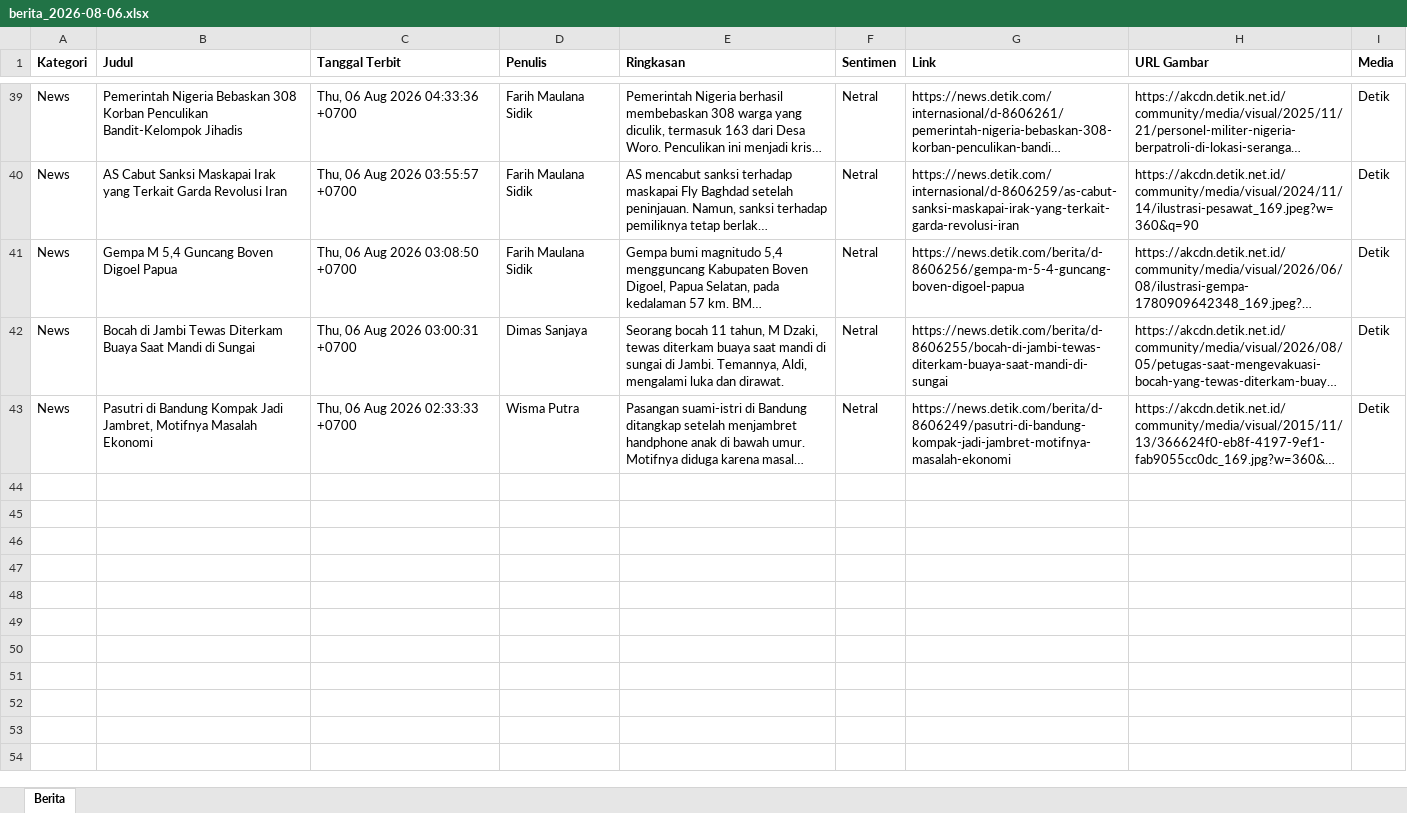
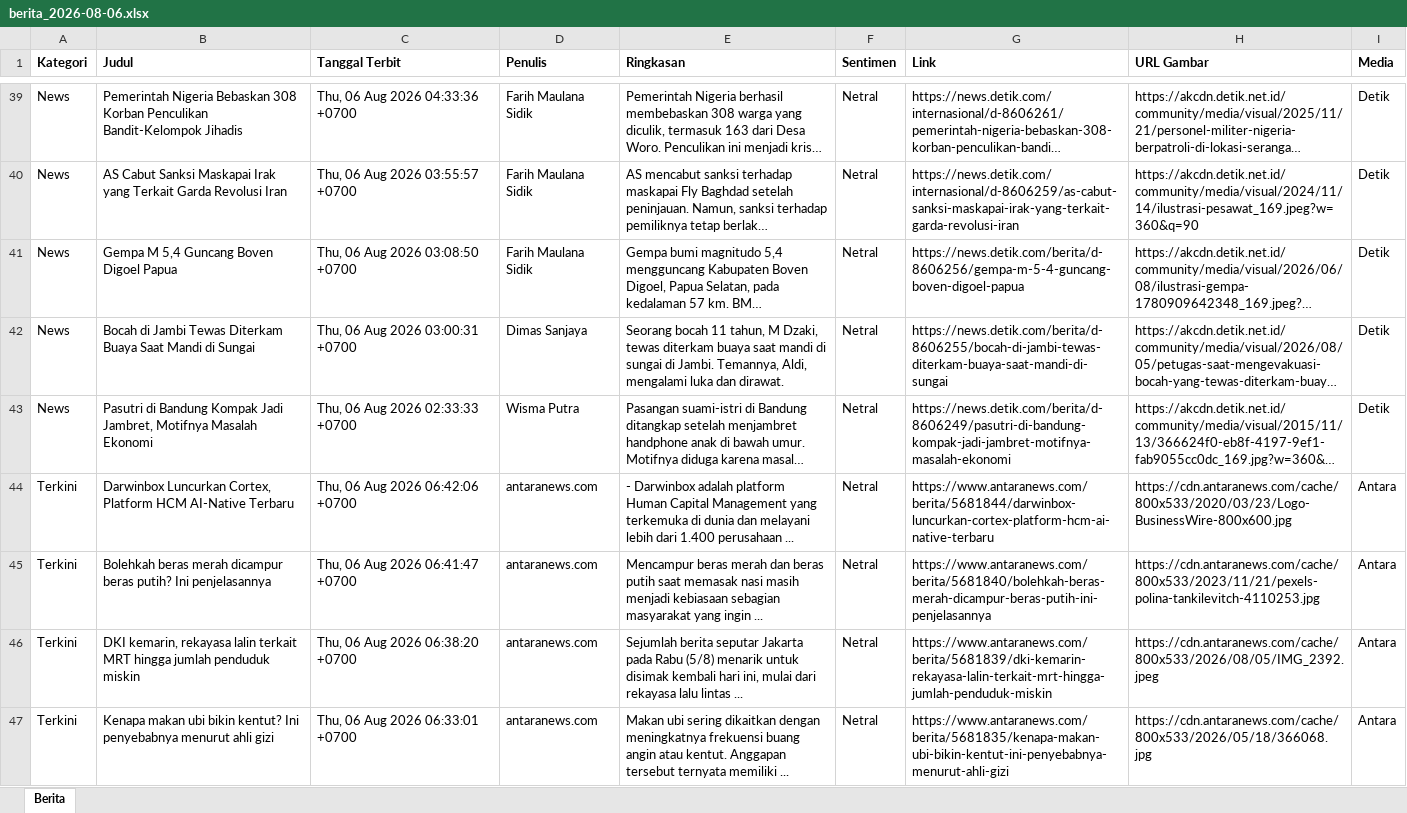
Before and after one commit to heriiskandar-pixel/scraper-berita-antara, an Excel workbook: data/berita_2026-08-06.xlsx, sheet Berita, drawn as a sheet; only a part is shown, gaps mark what is left out; long unchanged cells end in …; values as stored, in another font and other column widths than the file's, no borders; the diff covers the shown part only; the diff names each change by its address in the sheet, - before the commit and + after, or states it on an @@ line.

```diff
--- a/data/berita_2026-08-06.xlsx (sheet Berita)
+++ b/data/berita_2026-08-06.xlsx (sheet Berita)
+row 44: Terkini | Darwinbox Luncurkan Cortex, Platform HCM AI-Native Terbaru | Thu, 06 Aug 2026 06:42:06 +0700 | antaranews.com | - Darwinbox adalah platform Human Capital Management yang terkemuka di dunia dan melayani lebih dari 1.400 perusahaan ... | Netral | https://www.antaranews.com/berita/5681844/darwinbox-luncurkan-cortex-platform-hcm-ai-native-terbaru | https://cdn.antaranews.com/cache/800x533/2020/03/23/Logo-BusinessWire-800x600.jpg | Antara
+row 45: Terkini | Bolehkah beras merah dicampur beras putih? Ini penjelasannya | Thu, 06 Aug 2026 06:41:47 +0700 | antaranews.com | Mencampur beras merah dan beras putih saat memasak nasi masih menjadi kebiasaan sebagian masyarakat yang ingin ... | Netral | https://www.antaranews.com/berita/5681840/bolehkah-beras-merah-dicampur-beras-putih-ini-penjelasannya | https://cdn.antaranews.com/cache/800x533/2023/11/21/pexels-polina-tankilevitch-4110253.jpg | Antara
+row 46: Terkini | DKI kemarin, rekayasa lalin terkait MRT hingga jumlah penduduk miskin | Thu, 06 Aug 2026 06:38:20 +0700 | antaranews.com | Sejumlah berita seputar Jakarta pada Rabu (5/8) menarik untuk disimak kembali hari ini, mulai dari rekayasa lalu lintas ... | Netral | https://www.antaranews.com/berita/5681839/dki-kemarin-rekayasa-lalin-terkait-mrt-hingga-jumlah-penduduk-miskin | https://cdn.antaranews.com/cache/800x533/2026/08/05/IMG_2392.jpeg | Antara
+row 47: Terkini | Kenapa makan ubi bikin kentut? Ini penyebabnya menurut ahli gizi | Thu, 06 Aug 2026 06:33:01 +0700 | antaranews.com | Makan ubi sering dikaitkan dengan meningkatnya frekuensi buang angin atau kentut. Anggapan tersebut ternyata memiliki ... | Netral | https://www.antaranews.com/berita/5681835/kenapa-makan-ubi-bikin-kentut-ini-penyebabnya-menurut-ahli-gizi | https://cdn.antaranews.com/cache/800x533/2026/05/18/366068.jpg | Antara
```
Also changed, not shown: 12 added rows elsewhere in this sheet, data/berita_2026-07-30.xlsx, data/berita_2026-07-31.xlsx, 5 other files.
